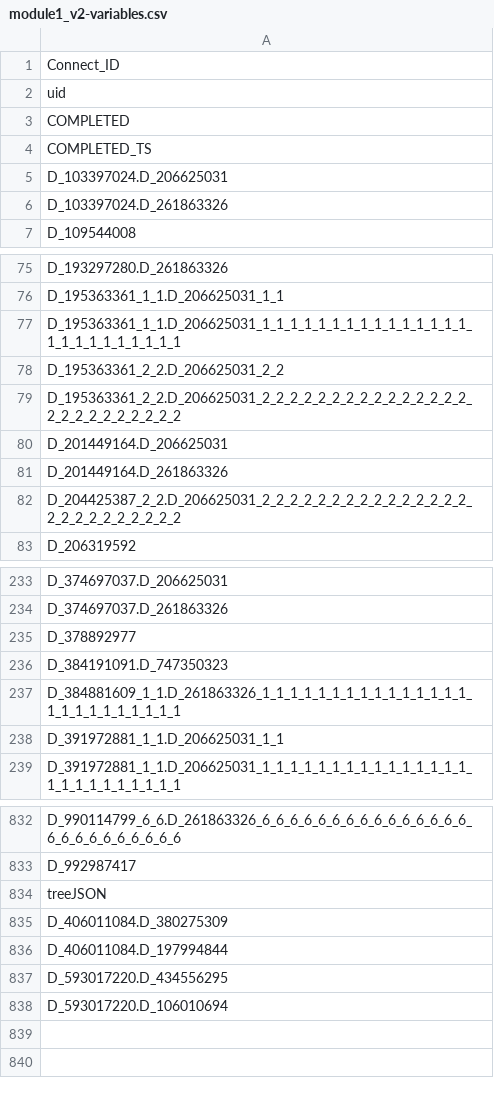
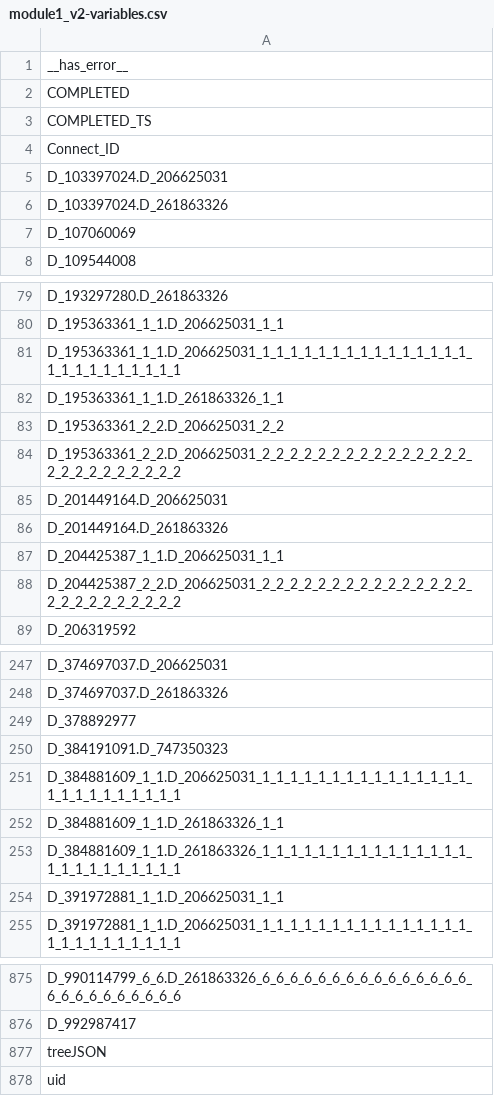
Before and after one commit to Analyticsphere/flatteningRequests, a CSV file: queryGenerators/FlatConnect_queries/module1_v2/module1_v2-variables.csv, drawn as a sheet; only a part is shown, gaps mark what is left out; the diff covers the shown part only.

Commit message:
Issue #19: updated FlatConnect.module1_v1_JP with all new variables in dev

```diff
--- a/queryGenerators/FlatConnect_queries/module1_v2/module1_v2-variables.csv
+++ b/queryGenerators/FlatConnect_queries/module1_v2/module1_v2-variables.csv
@@ -1,7 +1,8 @@
-Connect_ID
-uid
+__has_error__
 COMPLETED
 COMPLETED_TS
+Connect_ID
 D_103397024.D_206625031
 D_103397024.D_261863326
+D_107060069
 D_109544008
@@ -77,2 +81,3 @@ D_195363361_1_1.D_206625031_1_1
 D_195363361_1_1.D_206625031_1_1_1_1_1_1_1_1_1_1_1_1_1_1_1_1_1_1_1_1_1_1_1_1_1
+D_195363361_1_1.D_261863326_1_1
 D_195363361_2_2.D_206625031_2_2
@@ -81,2 +86,3 @@ D_201449164.D_206625031
 D_201449164.D_261863326
+D_204425387_1_1.D_206625031_1_1
 D_204425387_2_2.D_206625031_2_2_2_2_2_2_2_2_2_2_2_2_2_2_2_2_2_2_2_2_2_2_2_2_2
@@ -236,2 +250,4 @@ D_378892977
 D_384191091.D_747350323
+D_384881609_1_1.D_206625031_1_1_1_1_1_1_1_1_1_1_1_1_1_1_1_1_1_1_1_1_1_1_1_1_1
+D_384881609_1_1.D_261863326_1_1
 D_384881609_1_1.D_261863326_1_1_1_1_1_1_1_1_1_1_1_1_1_1_1_1_1_1_1_1_1_1_1_1_1
@@ -834,5 +877,2 @@ D_992987417
 treeJSON
-D_406011084.D_380275309
-D_406011084.D_197994844
-D_593017220.D_434556295
-D_593017220.D_106010694
+uid
```
Also changed, not shown: 34 added rows elsewhere in this file, 9 other files.
